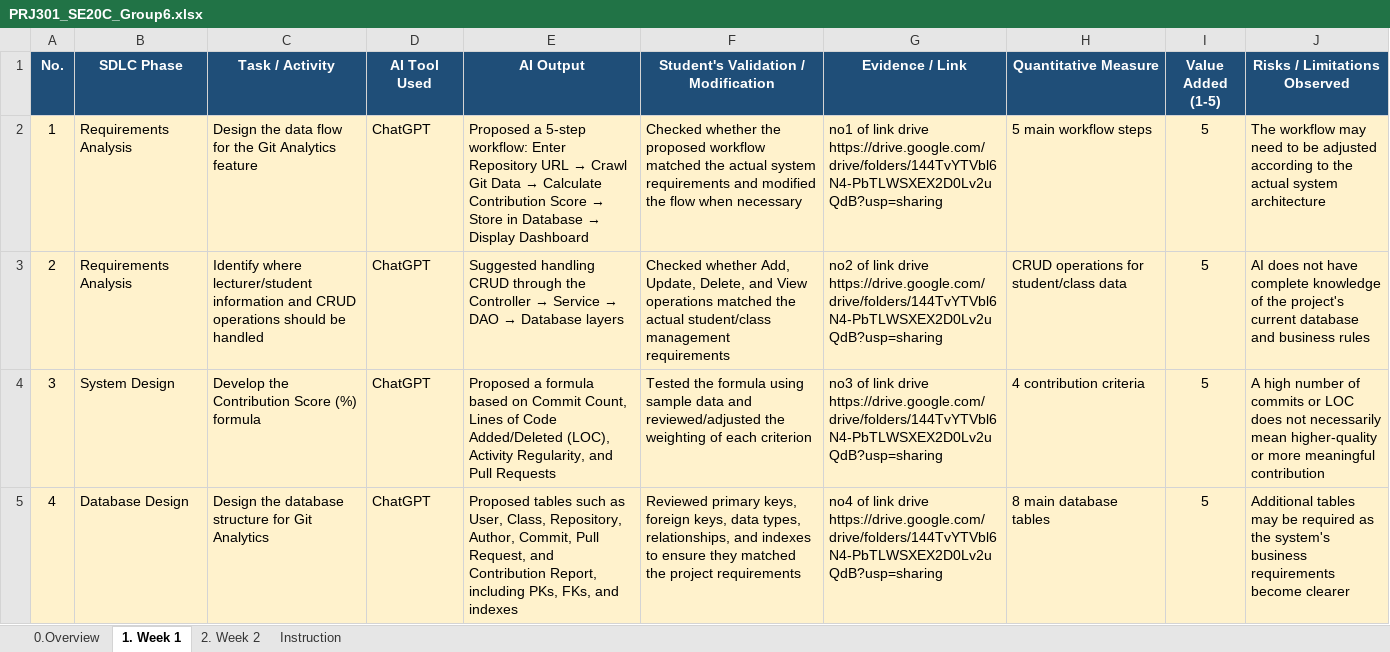
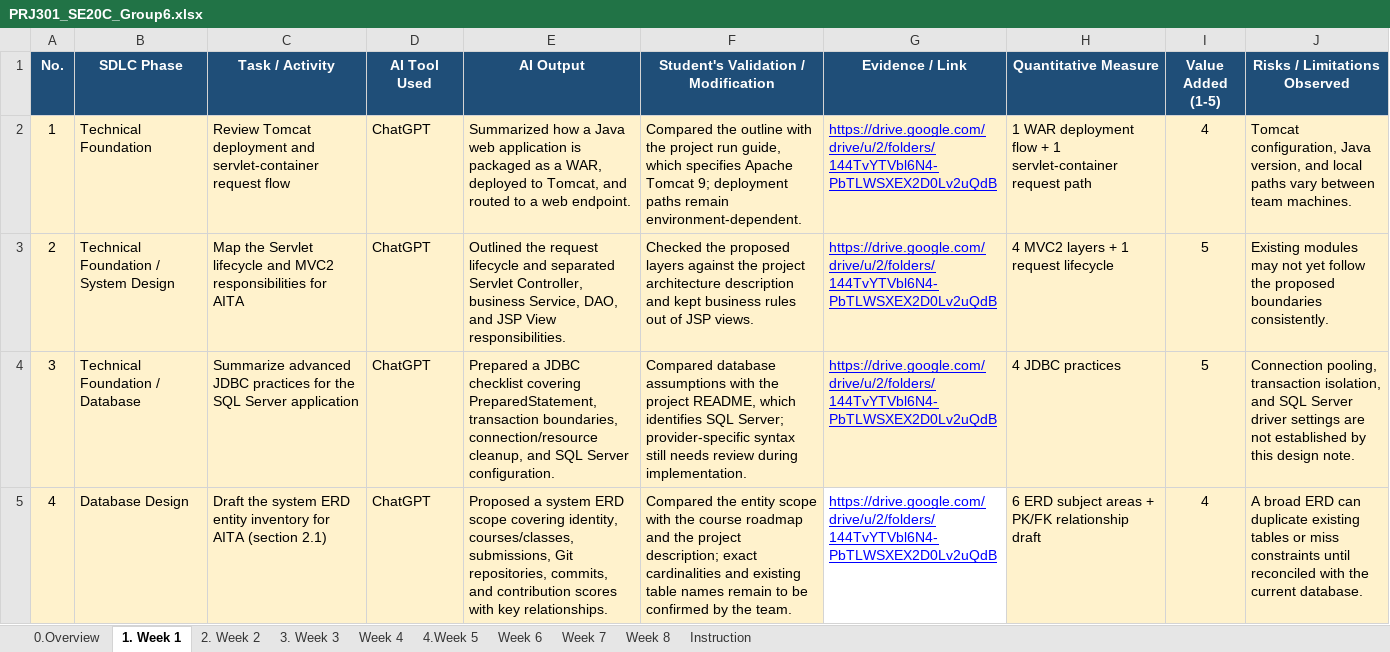
Before and after one commit to qvuong8th3/Nhom6_PRJ, an Excel workbook: AI_Log/PRJ301_SE20C_Group6.xlsx, sheet 1. Week 1, drawn as a sheet; only a part is shown; values as stored, in another font and other column widths than the file's, no borders; the diff covers the shown part only; the diff names each change by its address in the sheet, - before the commit and + after, or states it on an @@ line.

```diff
--- a/AI_Log/PRJ301_SE20C_Group6.xlsx (sheet 1. Week 1)
+++ b/AI_Log/PRJ301_SE20C_Group6.xlsx (sheet 1. Week 1)
+sheet tab: 3. Week 3
+sheet tab: Week 4
+sheet tab: 4.Week 5
+sheet tab: Week 6
+sheet tab: Week 7
+sheet tab: Week 8
-B2 (SDLC Phase): Requirements Analysis
+B2 (SDLC Phase): Technical Foundation
-C2 (Task / Activity): Design the data flow for the Git Analytics feature
+C2 (Task / Activity): Review Tomcat deployment and servlet-container request flow
@@ E2 (AI Output): Proposed a 5-step workflow: Enter Repository URL → Crawl Git Data → Calculate Contribution Score → Store in Database → Display Dashboard → Summarized how a Java web application is packaged as a WAR, deployed to Tomcat, and routed to a web endpoint. @@
-F2: Checked whether the proposed workflow matched the actual system requirements and modified the flow when necessary
+F2: Compared the outline with the project run guide, which specifies Apache Tomcat 9; deployment paths remain environment-dependent.
-G2 (Evidence / Link): no1 of link drive https://drive.google.com/drive/folders/144TvYTVbl6N4-PbTLWSXEX2D0Lv2uQdB?usp=sharing
+G2 (Evidence / Link): https://drive.google.com/drive/u/2/folders/144TvYTVbl6N4-PbTLWSXEX2D0Lv2uQdB
@@ G2:G5 underline: off → on, text colour: black → #0000FF @@
-H2 (Quantitative Measure): 5 main workflow steps
+H2 (Quantitative Measure): 1 WAR deployment flow + 1 servlet-container request path
-I2 (Value Added (1-5)): 5
+I2 (Value Added (1-5)): 4
-J2 (Risks / Limitations Observed): The workflow may need to be adjusted according to the actual system architecture
+J2 (Risks / Limitations Observed): Tomcat configuration, Java version, and local paths vary between team machines.
-B3 (SDLC Phase): Requirements Analysis
+B3 (SDLC Phase): Technical Foundation / System Design
-C3 (Task / Activity): Identify where lecturer/student information and CRUD operations should be handled
+C3 (Task / Activity): Map the Servlet lifecycle and MVC2 responsibilities for AITA
@@ E3 (AI Output): Suggested handling CRUD through the Controller → Service → DAO → Database layers → Outlined the request lifecycle and separated Servlet Controller, business Service, DAO, and JSP View responsibilities. @@
-F3: Checked whether Add, Update, Delete, and View operations matched the actual student/class management requirements
+F3: Checked the proposed layers against the project architecture description and kept business rules out of JSP views.
-G3 (Evidence / Link): no2 of link drive https://drive.google.com/drive/folders/144TvYTVbl6N4-PbTLWSXEX2D0Lv2uQdB?usp=sharing
+G3 (Evidence / Link): https://drive.google.com/drive/u/2/folders/144TvYTVbl6N4-PbTLWSXEX2D0Lv2uQdB
-H3 (Quantitative Measure): CRUD operations for student/class data
+H3 (Quantitative Measure): 4 MVC2 layers + 1 request lifecycle
-J3 (Risks / Limitations Observed): AI does not have complete knowledge of the project's current database and business rules
+J3 (Risks / Limitations Observed): Existing modules may not yet follow the proposed boundaries consistently.
-B4 (SDLC Phase): System Design
+B4 (SDLC Phase): Technical Foundation / Database
-C4 (Task / Activity): Develop the Contribution Score (%) formula
+C4 (Task / Activity): Summarize advanced JDBC practices for the SQL Server application
-E4 (AI Output): Proposed a formula based on Commit Count, Lines of Code Added/Deleted (LOC), Activity Regularity, and Pull Requests
+E4 (AI Output): Prepared a JDBC checklist covering PreparedStatement, transaction boundaries, connection/resource cleanup, and SQL Server configuration.
-F4: Tested the formula using sample data and reviewed/adjusted the weighting of each criterion
+F4: Compared database assumptions with the project README, which identifies SQL Server; provider-specific syntax still needs review during implementation.
-G4 (Evidence / Link): no3 of link drive https://drive.google.com/drive/folders/144TvYTVbl6N4-PbTLWSXEX2D0Lv2uQdB?usp=sharing
+G4 (Evidence / Link): https://drive.google.com/drive/u/2/folders/144TvYTVbl6N4-PbTLWSXEX2D0Lv2uQdB
-H4 (Quantitative Measure): 4 contribution criteria
+H4 (Quantitative Measure): 4 JDBC practices
-J4 (Risks / Limitations Observed): A high number of commits or LOC does not necessarily mean higher-quality or more meaningful contribution
+J4 (Risks / Limitations Observed): Connection pooling, transaction isolation, and SQL Server driver settings are not established by this design note.
-C5 (Task / Activity): Design the database structure for Git Analytics
+C5 (Task / Activity): Draft the system ERD entity inventory for AITA (section 2.1)
-E5 (AI Output): Proposed tables such as User, Class, Repository, Author, Commit, Pull Request, and Contribution Report, including PKs, FKs, and indexes
+E5 (AI Output): Proposed a system ERD scope covering identity, courses/classes, submissions, Git repositories, commits, and contribution scores with key relationships.
-F5: Reviewed primary keys, foreign keys, data types, relationships, and indexes to ensure they matched the project requirements
+F5: Compared the entity scope with the course roadmap and the project description; exact cardinalities and existing table names remain to be confirmed by the team.
-G5 (Evidence / Link): no4 of link drive https://drive.google.com/drive/folders/144TvYTVbl6N4-PbTLWSXEX2D0Lv2uQdB?usp=sharing
+G5 (Evidence / Link): https://drive.google.com/drive/u/2/folders/144TvYTVbl6N4-PbTLWSXEX2D0Lv2uQdB
-G5 fill: #FFF2CC
+G5 fill: none
-H5 (Quantitative Measure): 8 main database tables
+H5 (Quantitative Measure): 6 ERD subject areas + PK/FK relationship draft
-I5 (Value Added (1-5)): 5
+I5 (Value Added (1-5)): 4
-J5 (Risks / Limitations Observed): Additional tables may be required as the system's business requirements become clearer
+J5 (Risks / Limitations Observed): A broad ERD can duplicate existing tables or miss constraints until reconciled with the current database.
```
Also changed, not shown: 6 edited cells and cell formats elsewhere in this sheet, sheet 2. Week 2.
